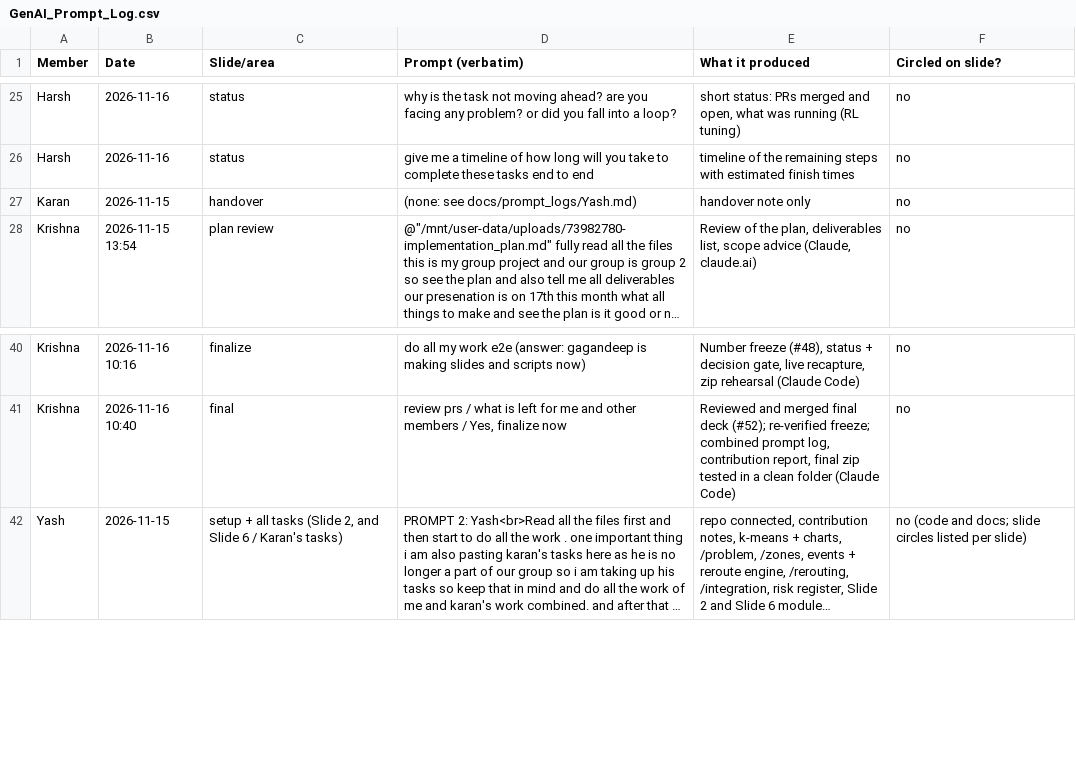
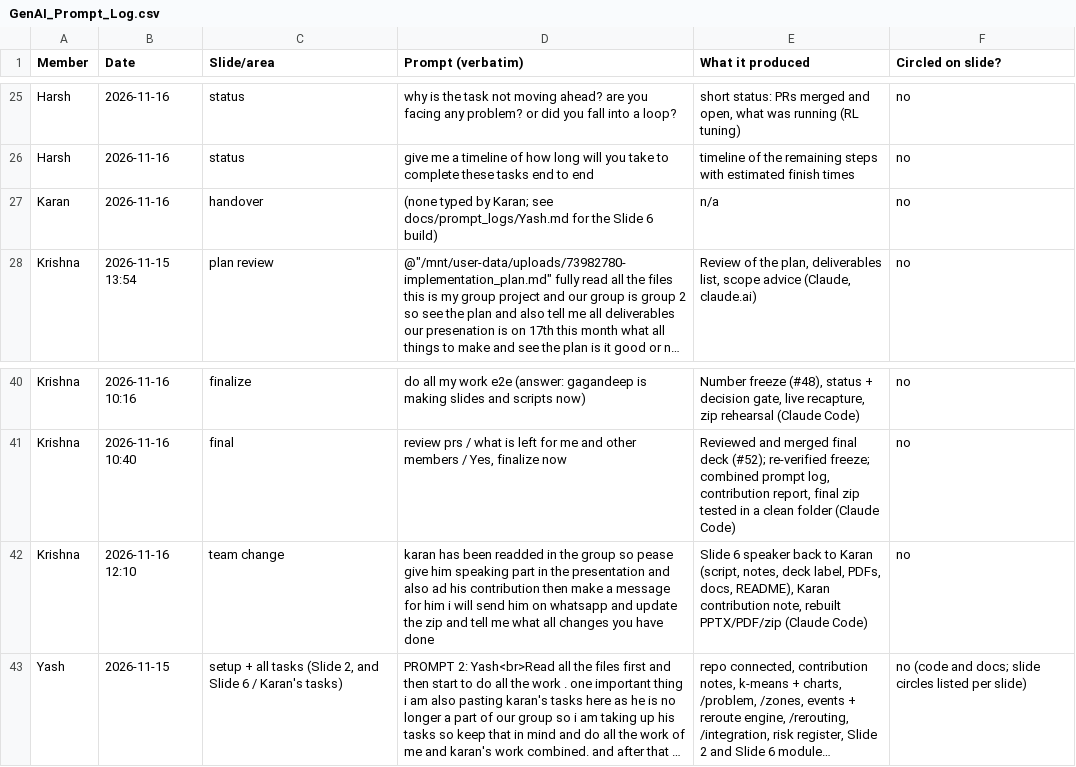
Before and after one commit to krish2105/routemind-dubai-group2, a CSV file: deliverables/GenAI_Prompt_Log.csv, drawn as a sheet; only a part is shown, gaps mark what is left out; long unchanged cells end in …; the diff names each change by its address in the sheet, - before the commit and + after, or states it on an @@ line.

Commit message:
docs(final): regenerate prompt log and contribution report after the Slide 6 change

```diff
--- a/deliverables/GenAI_Prompt_Log.csv
+++ b/deliverables/GenAI_Prompt_Log.csv
-B27 (Date): 2026-11-15
+B27 (Date): 2026-11-16
-D27 (Prompt (verbatim)): (none: see docs/prompt_logs/Yash.md)
+D27 (Prompt (verbatim)): (none typed by Karan; see docs/prompt_logs/Yash.md for the Slide 6 build)
-E27 (What it produced): handover note only
+E27 (What it produced): n/a
+row 42: Krishna | 2026-11-16 12:10 | team change | karan has been readded in the group so pease give him speaking part in the presentation and also ad his contribution then make a message for him i will send him on whatsapp and update the zip and tell me what all changes you have done | Slide 6 speaker back to Karan (script, notes, deck label, PDFs, docs, README), Karan contribution note, rebuilt PPTX/PDF/zip (Claude Code) | no
```
Also changed, not shown: 2 other files.
